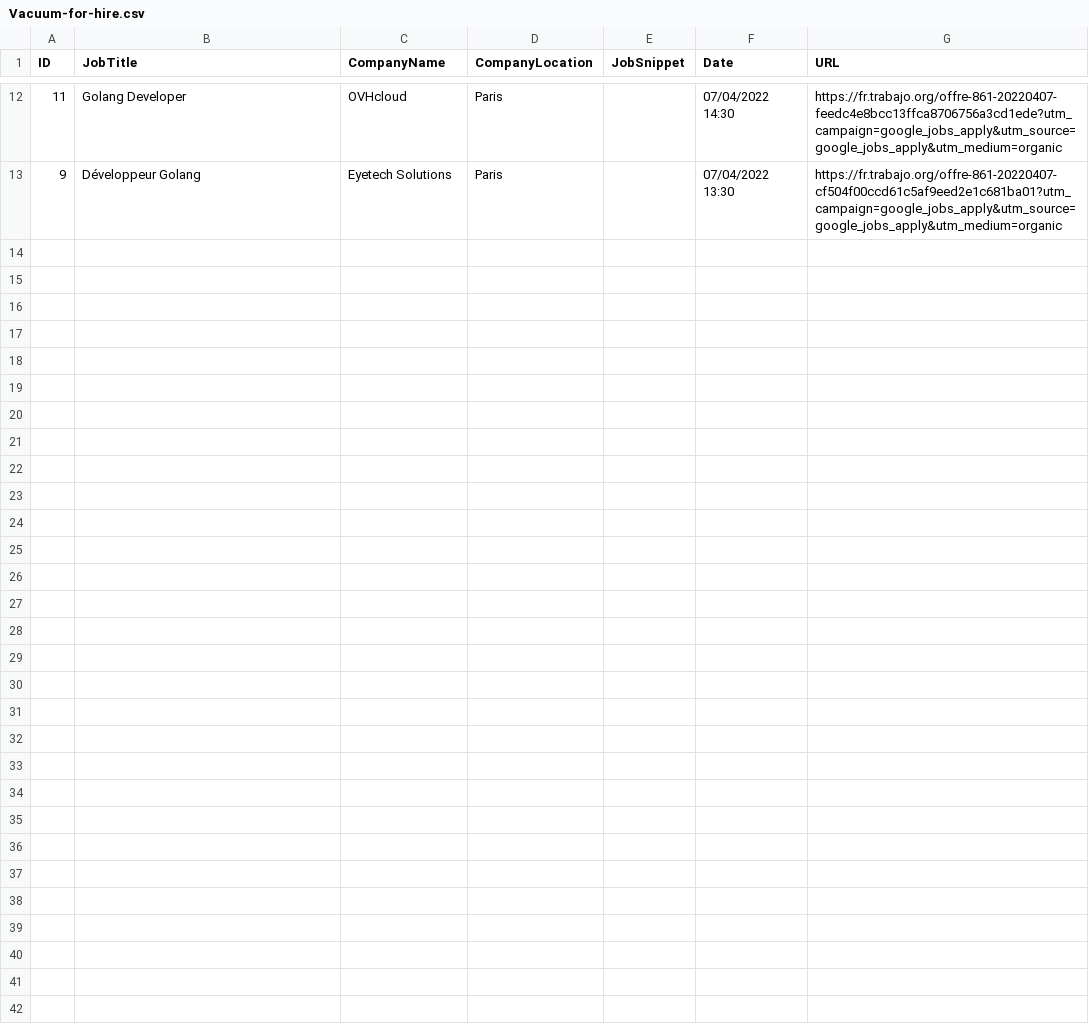
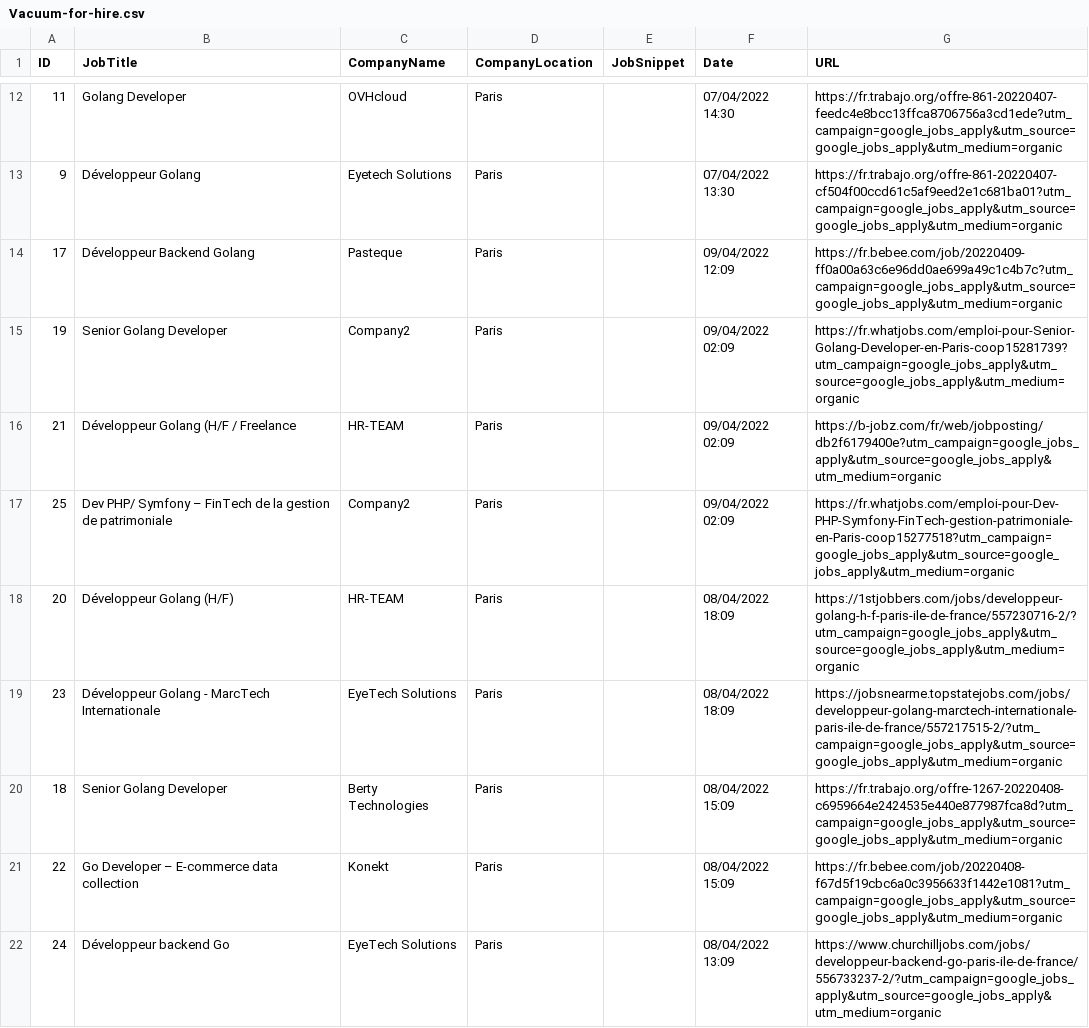
Before and after one commit to theofal/Vacuum-for-hire, a CSV file: Vacuum-for-hire.csv, drawn as a sheet; only a part is shown, gaps mark what is left out; the diff names each change by its address in the sheet, - before the commit and + after, or states it on an @@ line.

```diff
--- a/Vacuum-for-hire.csv
+++ b/Vacuum-for-hire.csv
+row 14: 17 | Développeur Backend Golang | Pasteque | Paris |  | 09/04/2022 12:09 | https://fr.bebee.com/job/20220409-ff0a00a63c6e96dd0ae699a49c1c4b7c?utm_campaign=google_jobs_apply&utm_source=google_jobs_apply&utm_medium=organic
+row 15: 19 | Senior Golang Developer | Company2 | Paris |  | 09/04/2022 02:09 | https://fr.whatjobs.com/emploi-pour-Senior-Golang-Developer-en-Paris-coop15281739?utm_campaign=google_jobs_apply&utm_source=google_jobs_apply&utm_medium=organic
+row 16: 21 | Développeur Golang (H/F / Freelance | HR-TEAM | Paris |  | 09/04/2022 02:09 | https://b-jobz.com/fr/web/jobposting/db2f6179400e?utm_campaign=google_jobs_apply&utm_source=google_jobs_apply&utm_medium=organic
+row 17: 25 | Dev PHP/ Symfony – FinTech de la gestion de patrimoniale | Company2 | Paris |  | 09/04/2022 02:09 | https://fr.whatjobs.com/emploi-pour-Dev-PHP-Symfony-FinTech-gestion-patrimoniale-en-Paris-coop15277518?utm_campaign=google_jobs_apply&utm_source=google_jobs_apply&utm_medium=organic
+row 18: 20 | Développeur Golang (H/F) | HR-TEAM | Paris |  | 08/04/2022 18:09 | https://1stjobbers.com/jobs/developpeur-golang-h-f-paris-ile-de-france/557230716-2/?utm_campaign=google_jobs_apply&utm_source=google_jobs_apply&utm_medium=organic
+row 19: 23 | Développeur Golang - MarcTech Internationale | EyeTech Solutions | Paris |  | 08/04/2022 18:09 | https://jobsnearme.topstatejobs.com/jobs/developpeur-golang-marctech-internationale-paris-ile-de-france/557217515-2/?utm_campaign=google_jobs_apply&utm_source=google_jobs_apply&utm_medium=organic
+row 20: 18 | Senior Golang Developer | Berty Technologies | Paris |  | 08/04/2022 15:09 | https://fr.trabajo.org/offre-1267-20220408-c6959664e2424535e440e877987fca8d?utm_campaign=google_jobs_apply&utm_source=google_jobs_apply&utm_medium=organic
+row 21: 22 | Go Developer – E-commerce data collection | Konekt | Paris |  | 08/04/2022 15:09 | https://fr.bebee.com/job/20220408-f67d5f19cbc6a0c3956633f1442e1081?utm_campaign=google_jobs_apply&utm_source=google_jobs_apply&utm_medium=organic
+row 22: 24 | Développeur backend Go | EyeTech Solutions | Paris |  | 08/04/2022 13:09 | https://www.churchilljobs.com/jobs/developpeur-backend-go-paris-ile-de-france/556733237-2/?utm_campaign=google_jobs_apply&utm_source=google_jobs_apply&utm_medium=organic
```
Also changed, not shown: 9 other files.
